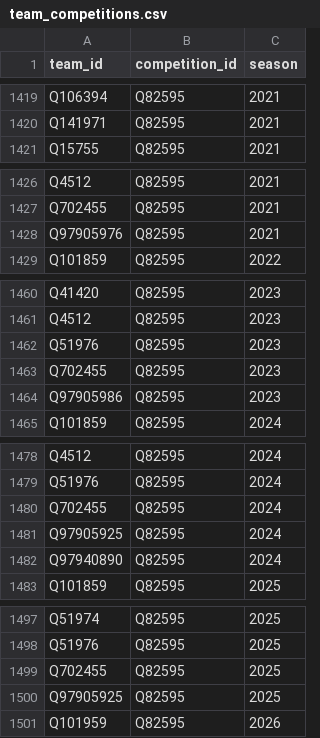
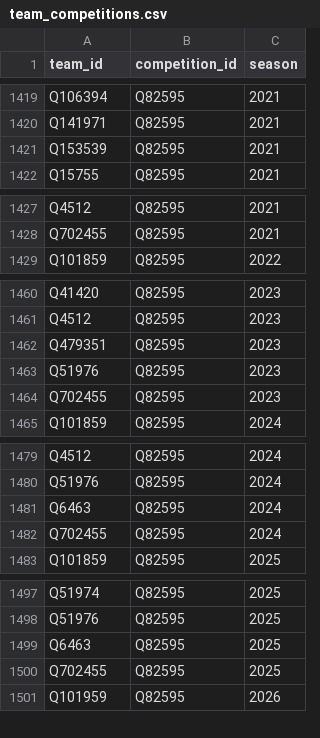
Before and after one commit to dh91igysb4/ONLYFMS, a CSV file: data/football/openfootball/team_competitions.csv, drawn as a sheet; only a part is shown, gaps mark what is left out; the diff covers the shown part only.

```diff
--- a/data/football/openfootball/team_competitions.csv
+++ b/data/football/openfootball/team_competitions.csv
@@ -1420,2 +1420,3 @@ Q106394,Q82595,2021
 Q141971,Q82595,2021
+Q153539,Q82595,2021
 Q15755,Q82595,2021
@@ -1427,3 +1428,2 @@ Q4512,Q82595,2021
 Q702455,Q82595,2021
-Q97905976,Q82595,2021
 Q101859,Q82595,2022
@@ -1461,5 +1461,5 @@ Q41420,Q82595,2023
 Q4512,Q82595,2023
+Q479351,Q82595,2023
 Q51976,Q82595,2023
 Q702455,Q82595,2023
-Q97905986,Q82595,2023
 Q101859,Q82595,2024
@@ -1479,5 +1480,4 @@ Q4512,Q82595,2024
 Q51976,Q82595,2024
+Q6463,Q82595,2024
 Q702455,Q82595,2024
-Q97905925,Q82595,2024
-Q97940890,Q82595,2024
 Q101859,Q82595,2025
@@ -1498,4 +1498,4 @@ Q51974,Q82595,2025
 Q51976,Q82595,2025
+Q6463,Q82595,2025
 Q702455,Q82595,2025
-Q97905925,Q82595,2025
 Q101959,Q82595,2026
```
Also changed, not shown: 1 added row elsewhere in this file, data/football/openfootball/remap.csv, data/football/team_competitions.csv, 5 other files.
